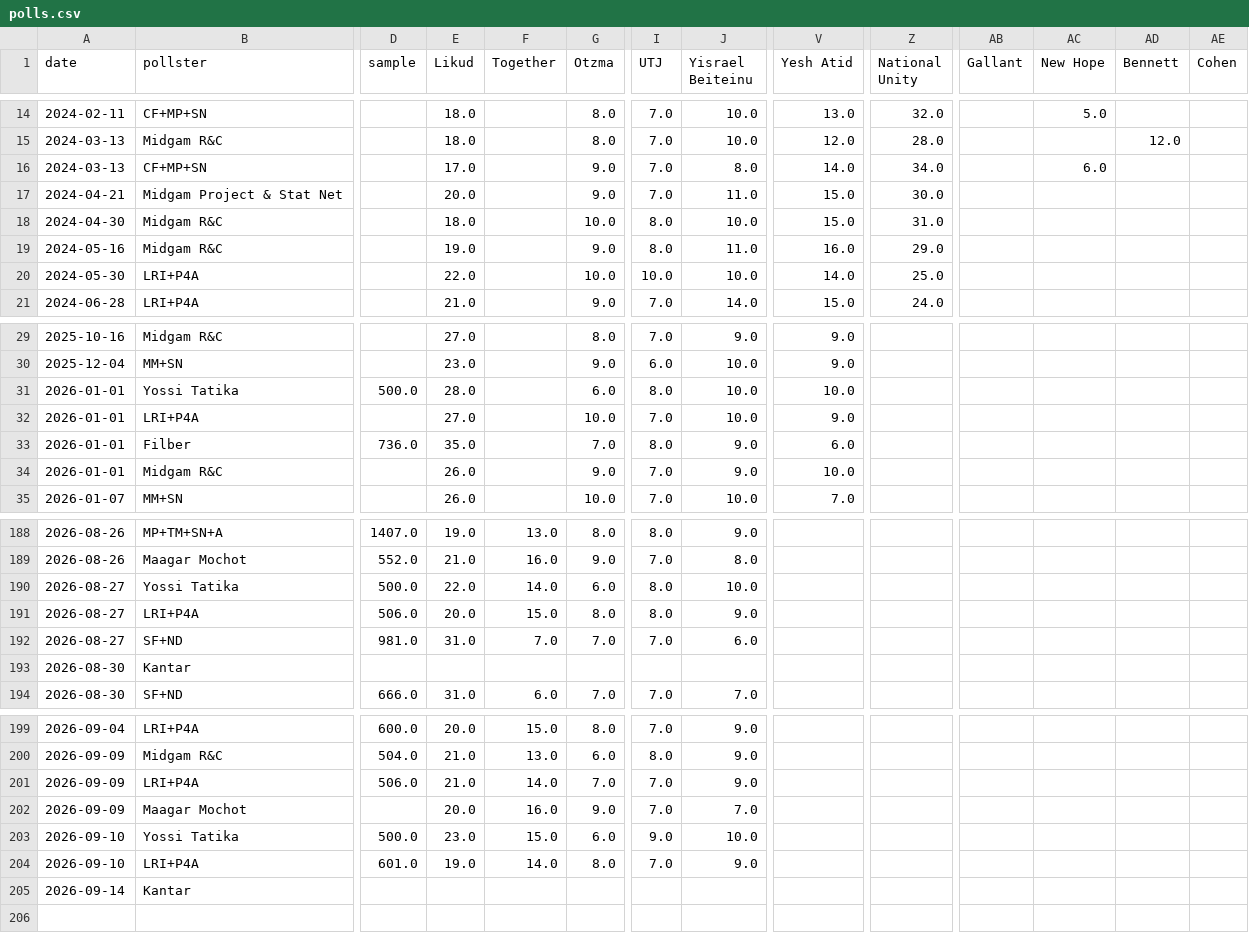
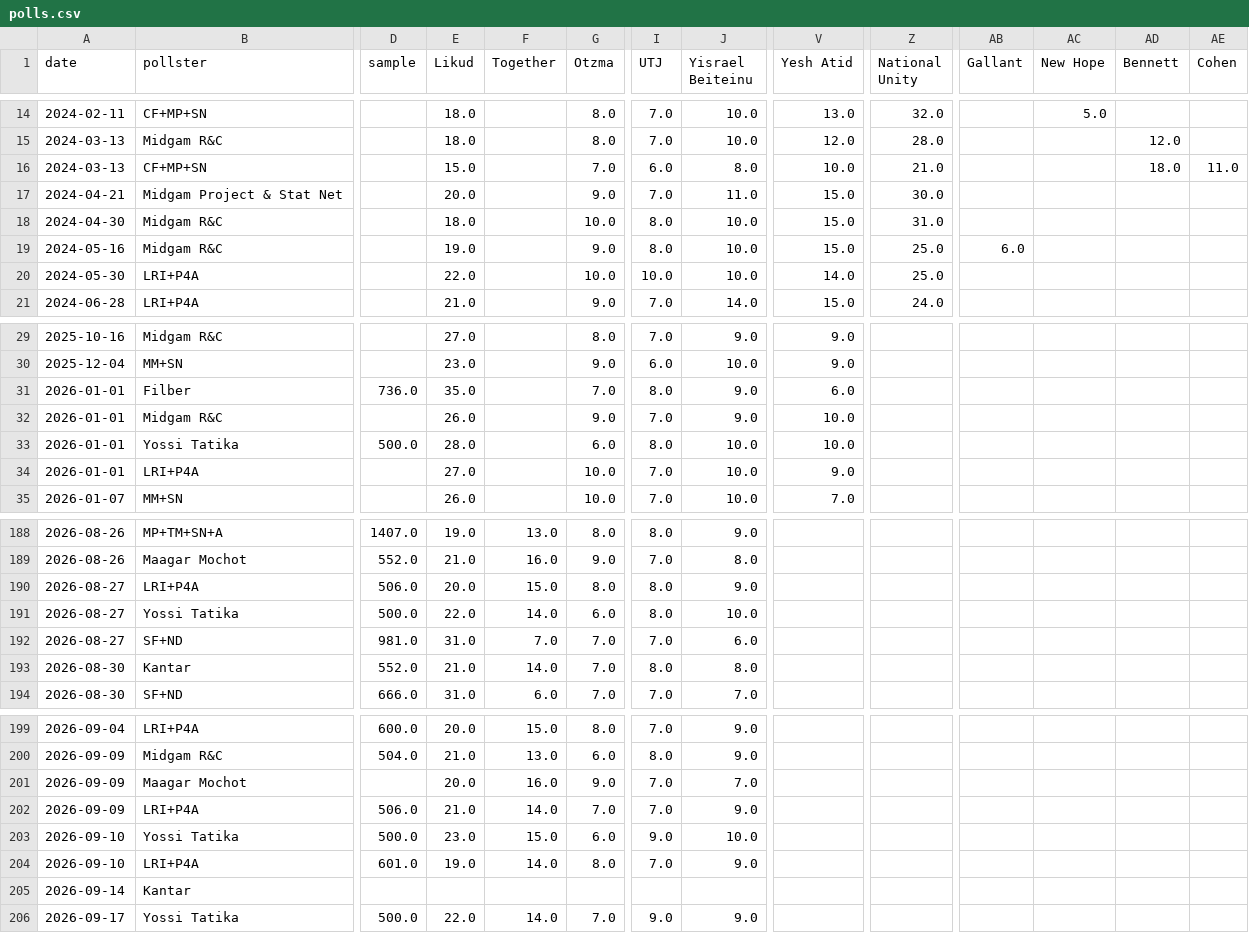
Before and after one commit to NoNOno0100/election-meter, a CSV file: polls.csv, drawn as a sheet; only a part is shown, gaps mark what is left out; removed rows and columns are numbered as before the commit, all else as after; rows hold the shown columns only; the diff covers the shown part only; the diff names each change by its address in the sheet, - before the commit and + after, or states it on an @@ line.

```diff
--- a/polls.csv
+++ b/polls.csv
-E16 (Likud): 17.0
+E16 (Likud): 15.0
-G16 (Otzma): 9.0
+G16 (Otzma): 7.0
-I16 (UTJ): 7.0
+I16 (UTJ): 6.0
-V16 (Yesh Atid): 14.0
+V16 (Yesh Atid): 10.0
-Z16 (National Unity): 34.0
+Z16 (National Unity): 21.0
-AC16 (New Hope): 6.0
+AC16 (New Hope): (empty)
-AD16 (Bennett): (empty)
+AD16 (Bennett): 18.0
-AE16 (Cohen): (empty)
+AE16 (Cohen): 11.0
-J19 (Yisrael Beiteinu): 11.0
+J19 (Yisrael Beiteinu): 10.0
-V19 (Yesh Atid): 16.0
+V19 (Yesh Atid): 15.0
-Z19 (National Unity): 29.0
+Z19 (National Unity): 25.0
-AB19 (Gallant): (empty)
+AB19 (Gallant): 6.0
@@ row 33 moved to row 31: 2026-01-01 @@
@@ row 34 moved to row 32: 2026-01-01 @@
@@ row 191 moved to row 190: 2026-08-27 @@
-row 193: 2026-08-30 | Kantar
+row 193: 2026-08-30 | Kantar | 552.0 | 21.0 | 14.0 | 7.0 | 8.0 | 8.0
@@ row 202 moved to row 201: 2026-09-09 @@
+row 206: 2026-09-17 | Yossi Tatika | 500.0 | 22.0 | 14.0 | 7.0 | 9.0 | 9.0
```
Also changed, not shown: 1 added row, 1 removed row, 10 moved rows and 25 edited cells elsewhere in this file, 4 other files.
